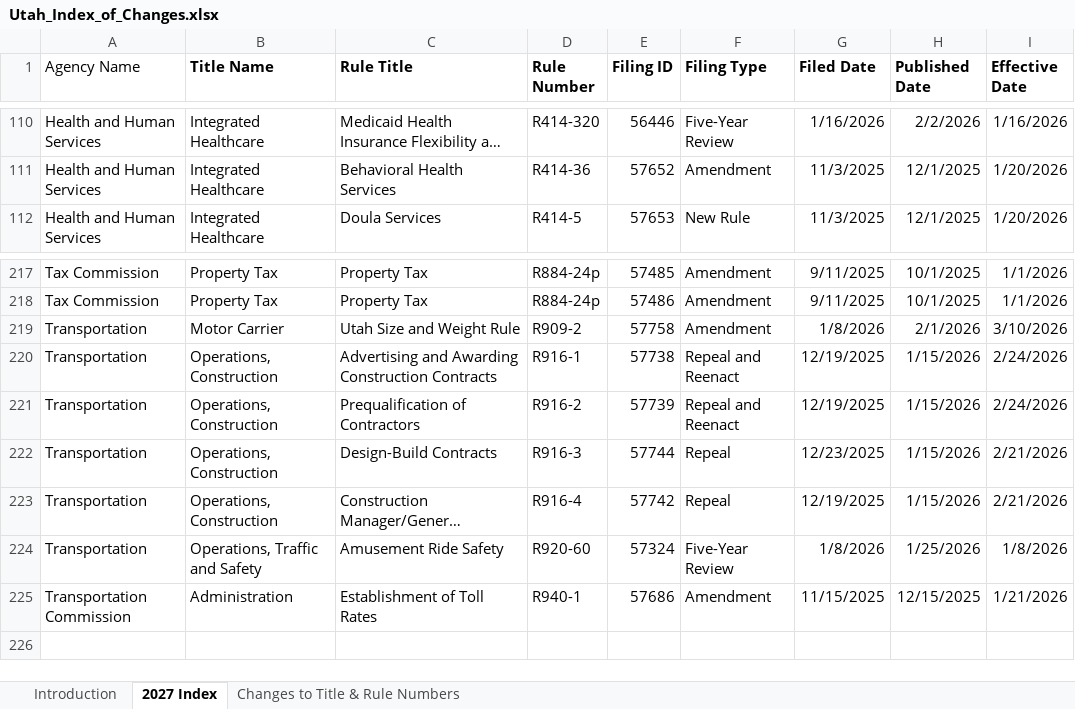
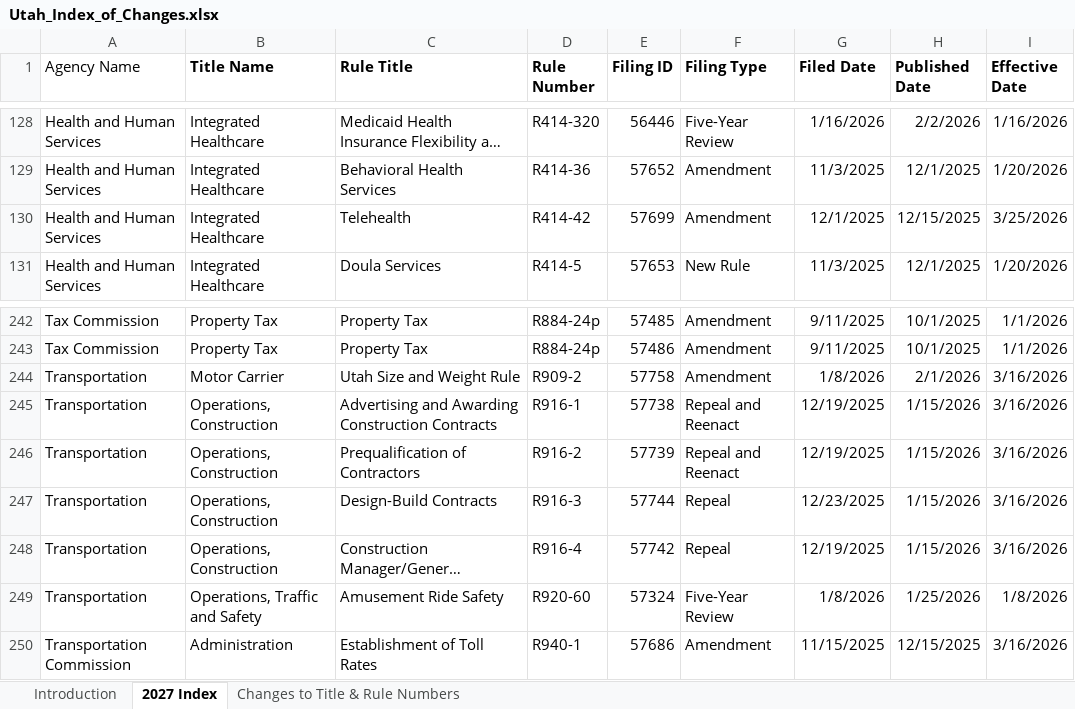
Before and after one commit to joshmonitor/rules-monitor, an Excel workbook: Utah_Index_of_Changes.xlsx, sheet 2027 Index, drawn as a sheet; only a part is shown, gaps mark what is left out; long unchanged cells end in …; values as stored, in another font and other column widths than the file's, no borders; table styles not drawn; addresses are those after the commit; the diff covers the shown part only; the diff names each change by its address in the sheet, - before the commit and + after, or states it on an @@ line.

```diff
--- a/Utah_Index_of_Changes.xlsx (sheet 2027 Index)
+++ b/Utah_Index_of_Changes.xlsx (sheet 2027 Index)
+row 130: Health and Human Services | Integrated Healthcare | Telehealth | R414-42 | 57699 | Amendment | 12/1/2025 | 12/15/2025 | 3/25/2026
-I244 (Effective Date): 3/10/2026
+I244 (Effective Date): 3/16/2026
-I245:I246 (Effective Date): 2/24/2026
+I245:I246 (Effective Date): 3/16/2026
-I247:I248 (Effective Date): 2/21/2026
+I247:I248 (Effective Date): 3/16/2026
-I250 (Effective Date): 1/21/2026
+I250 (Effective Date): 3/16/2026
```
Also changed, not shown: 24 added rows elsewhere in this sheet, 1 other file.
